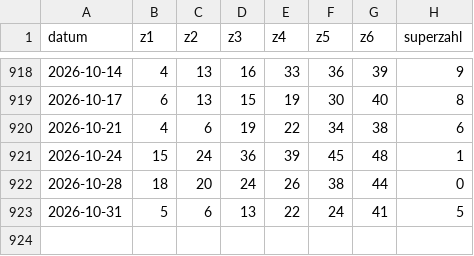
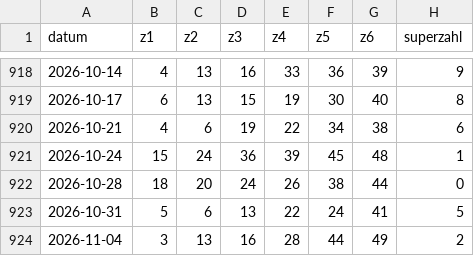
Before and after one commit to Giancarlo49/luckora-daten, a CSV file: daten/6aus49.csv, drawn as a sheet; only a part is shown, gaps mark what is left out; the diff names each change by its address in the sheet, - before the commit and + after, or states it on an @@ line.

```diff
--- a/daten/6aus49.csv
+++ b/daten/6aus49.csv
+row 924: 2026-11-04 | 3 | 13 | 16 | 28 | 44 | 49 | 2
```
